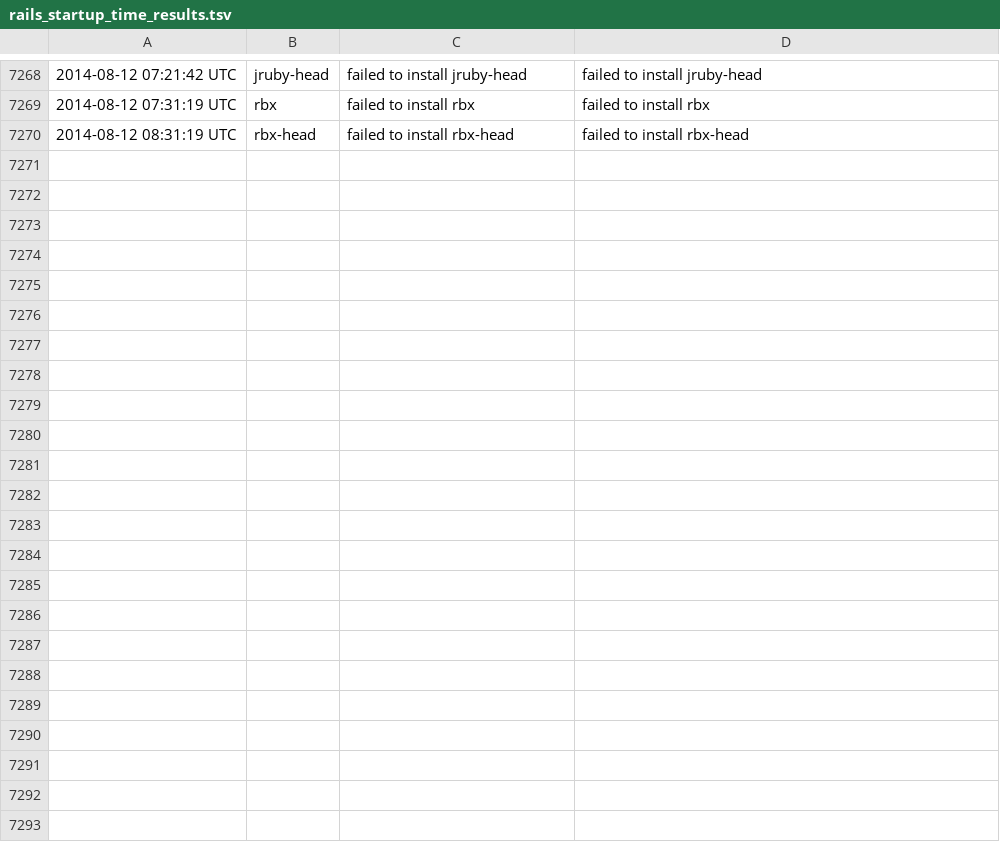
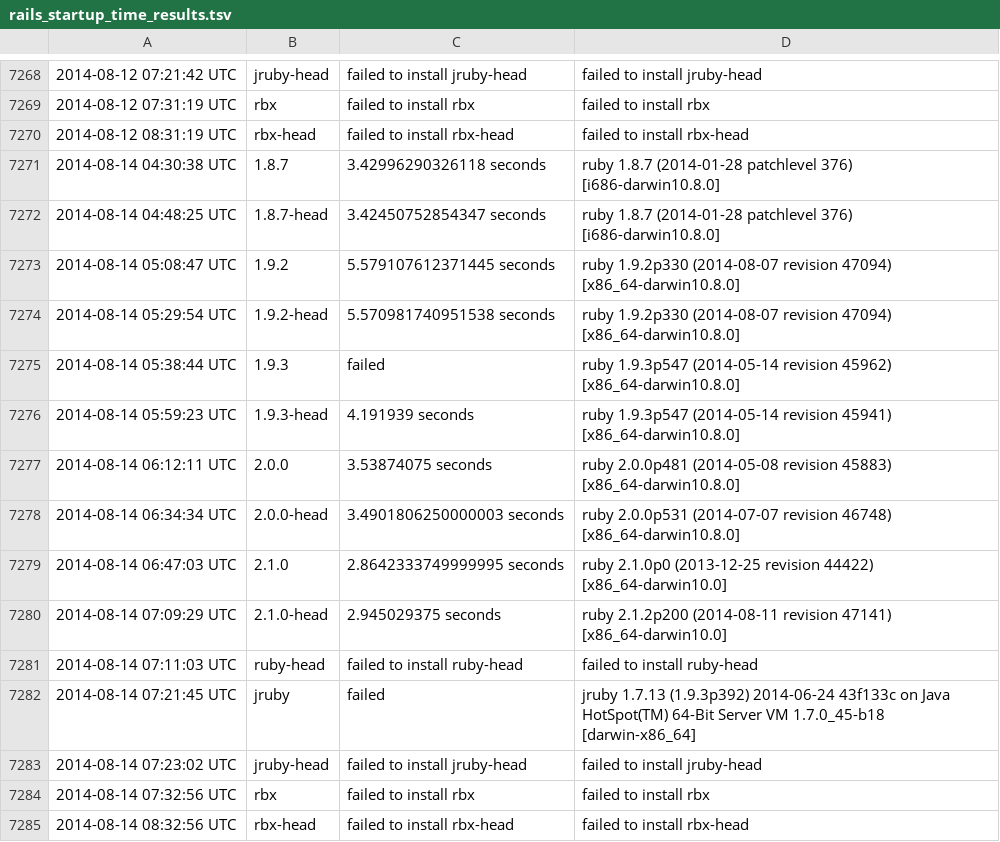
Before and after one commit to brianhempel/isrubyfastyet, a TSV file: results/rails_startup_time_results.tsv, drawn as a sheet; only a part is shown, gaps mark what is left out; the diff names each change by its address in the sheet, - before the commit and + after, or states it on an @@ line.

```diff
--- a/results/rails_startup_time_results.tsv
+++ b/results/rails_startup_time_results.tsv
+row 7271: 2014-08-14 04:30:38 UTC | 1.8.7 | 3.42996290326118 seconds | ruby 1.8.7 (2014-01-28 patchlevel 376) [i686-darwin10.8.0]
+row 7272: 2014-08-14 04:48:25 UTC | 1.8.7-head | 3.42450752854347 seconds | ruby 1.8.7 (2014-01-28 patchlevel 376) [i686-darwin10.8.0]
+row 7273: 2014-08-14 05:08:47 UTC | 1.9.2 | 5.579107612371445 seconds | ruby 1.9.2p330 (2014-08-07 revision 47094) [x86_64-darwin10.8.0]
+row 7274: 2014-08-14 05:29:54 UTC | 1.9.2-head | 5.570981740951538 seconds | ruby 1.9.2p330 (2014-08-07 revision 47094) [x86_64-darwin10.8.0]
+row 7275: 2014-08-14 05:38:44 UTC | 1.9.3 | failed | ruby 1.9.3p547 (2014-05-14 revision 45962) [x86_64-darwin10.8.0]
+row 7276: 2014-08-14 05:59:23 UTC | 1.9.3-head | 4.191939 seconds | ruby 1.9.3p547 (2014-05-14 revision 45941) [x86_64-darwin10.8.0]
+row 7277: 2014-08-14 06:12:11 UTC | 2.0.0 | 3.53874075 seconds | ruby 2.0.0p481 (2014-05-08 revision 45883) [x86_64-darwin10.8.0]
+row 7278: 2014-08-14 06:34:34 UTC | 2.0.0-head | 3.4901806250000003 seconds | ruby 2.0.0p531 (2014-07-07 revision 46748) [x86_64-darwin10.8.0]
+row 7279: 2014-08-14 06:47:03 UTC | 2.1.0 | 2.8642333749999995 seconds | ruby 2.1.0p0 (2013-12-25 revision 44422) [x86_64-darwin10.0]
+row 7280: 2014-08-14 07:09:29 UTC | 2.1.0-head | 2.945029375 seconds | ruby 2.1.2p200 (2014-08-11 revision 47141) [x86_64-darwin10.0]
+row 7281: 2014-08-14 07:11:03 UTC | ruby-head | failed to install ruby-head | failed to install ruby-head
+row 7282: 2014-08-14 07:21:45 UTC | jruby | failed | jruby 1.7.13 (1.9.3p392) 2014-06-24 43f133c on Java HotSpot(TM) 64-Bit Server VM 1.7.0_45-b18 [darwin-x86_64]
+row 7283: 2014-08-14 07:23:02 UTC | jruby-head | failed to install jruby-head | failed to install jruby-head
+row 7284: 2014-08-14 07:32:56 UTC | rbx | failed to install rbx | failed to install rbx
+row 7285: 2014-08-14 08:32:56 UTC | rbx-head | failed to install rbx-head | failed to install rbx-head
```
Also changed, not shown: results/rails_memory_usage_results.tsv, results/rails_requests_per_second_results.tsv, 1 other file.
